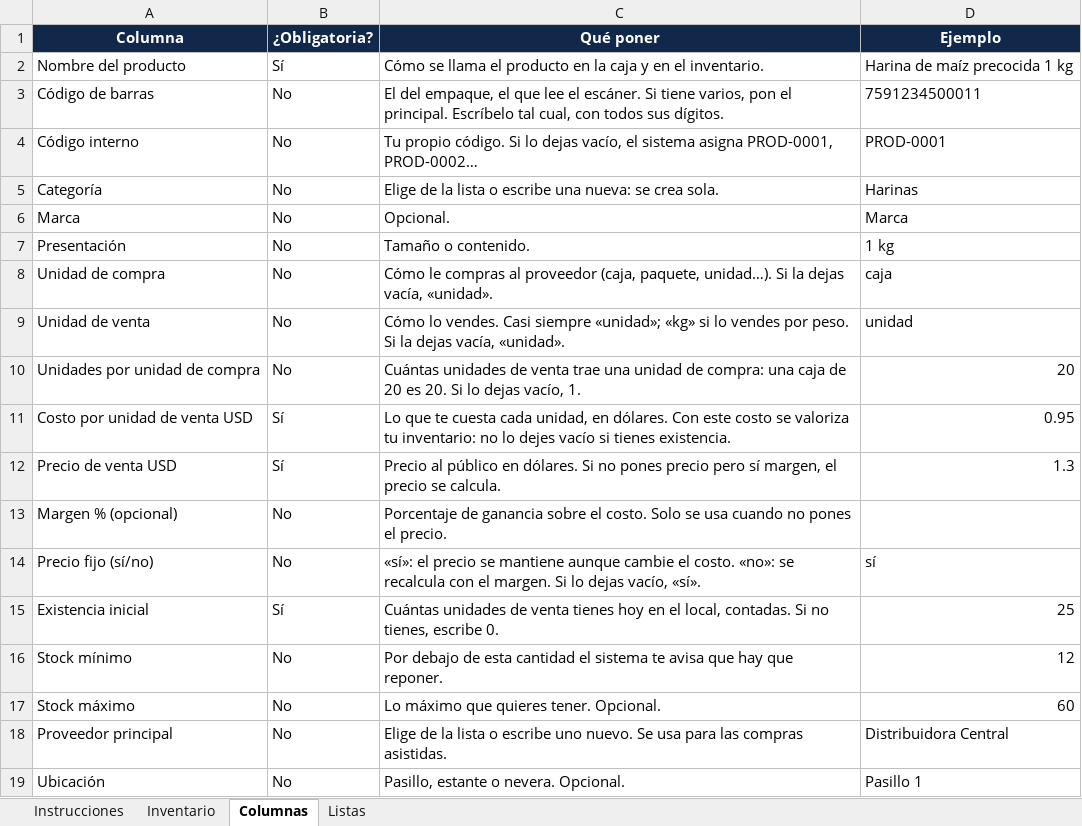
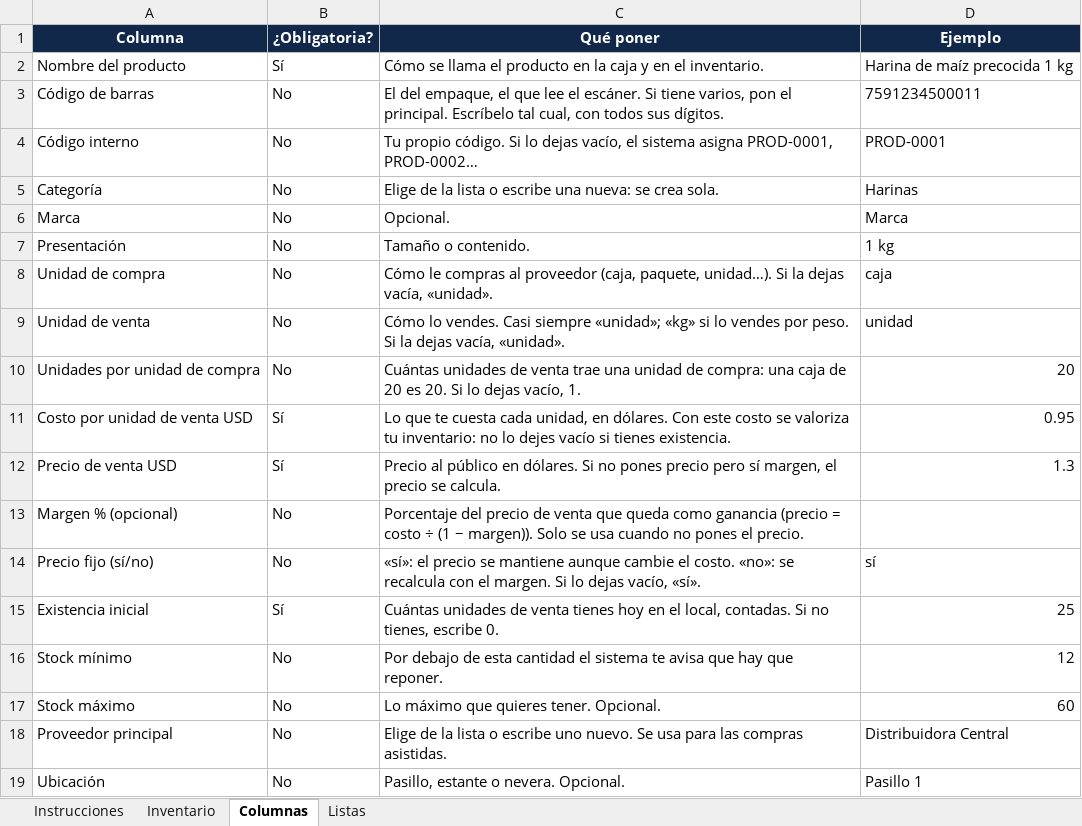
Before and after one commit to YAVILES/abastos, an Excel workbook: plantilla_inventario_inicial.xlsx, sheet Columnas, drawn as a sheet; values as stored, in another font and other column widths than the file's, no borders; the diff names each change by its address in the sheet, - before the commit and + after, or states it on an @@ line.

```diff
--- a/plantilla_inventario_inicial.xlsx (sheet Columnas)
+++ b/plantilla_inventario_inicial.xlsx (sheet Columnas)
-C13 (Qué poner): Porcentaje de ganancia sobre el costo. Solo se…
+C13 (Qué poner): Porcentaje del precio de venta que queda como ganancia (precio = costo ÷ (1 − margen)). Solo se…
```
Also changed, not shown: 12 other files.
